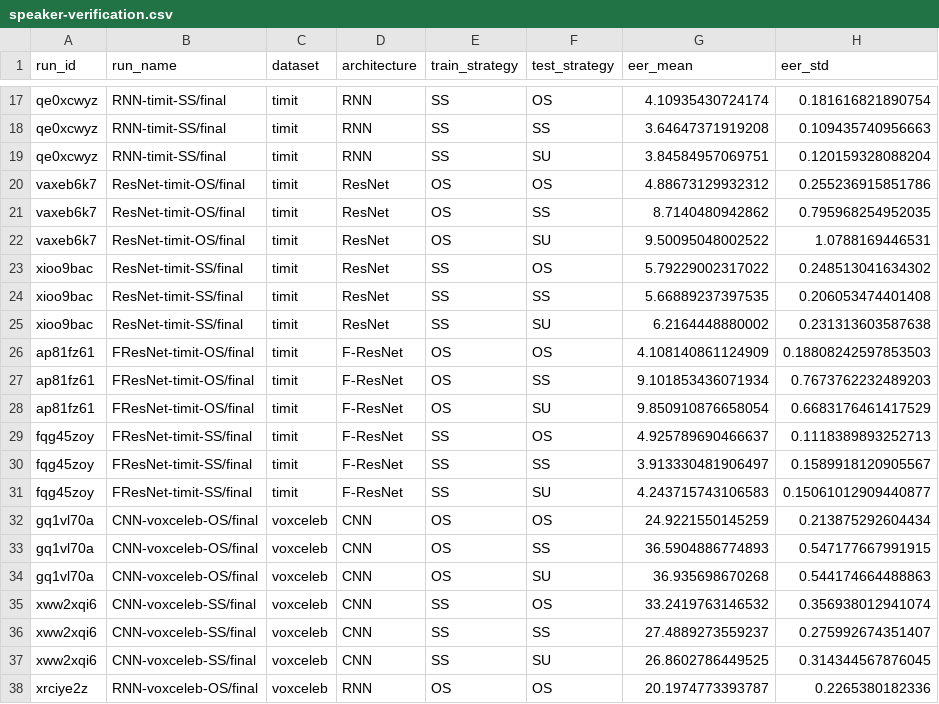
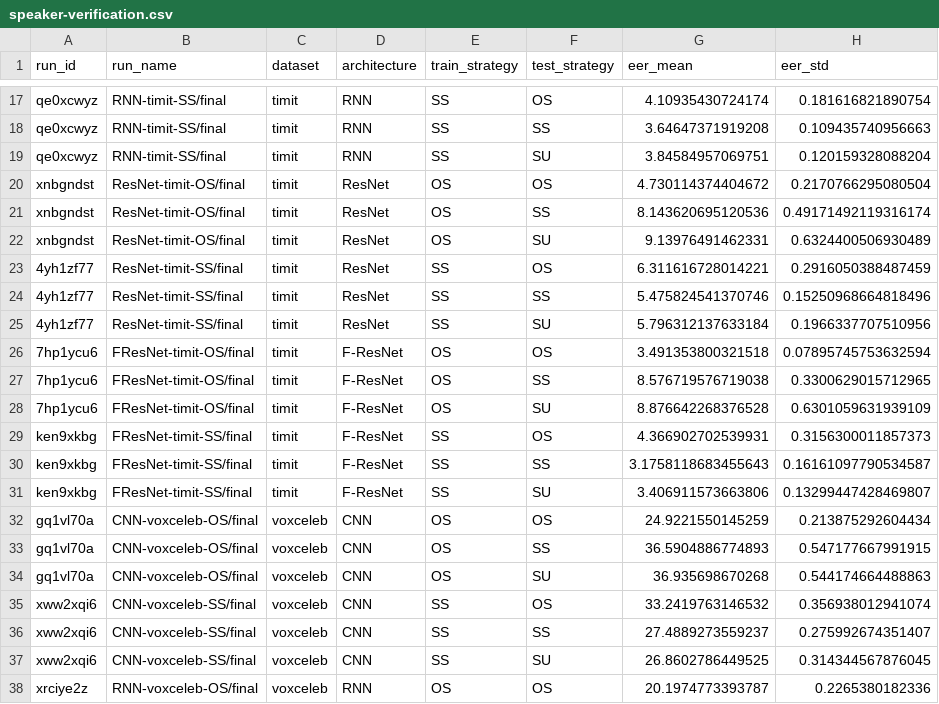
Before and after one commit to sage-diarization/Speaker-Recognition-Supra-Segmental-Temporal-Features, a CSV file: doc/reproduction/speaker-verification.csv, drawn as a sheet; only a part is shown, gaps mark what is left out; the diff covers the shown part only.

```diff
--- a/doc/reproduction/speaker-verification.csv
+++ b/doc/reproduction/speaker-verification.csv
@@ -19,14 +19,14 @@ qe0xcwyz,RNN-timit-SS/final,timit,RNN,SS,SS,3.64647371919208,0.109435740956663
 qe0xcwyz,RNN-timit-SS/final,timit,RNN,SS,SU,3.84584957069751,0.120159328088204
-vaxeb6k7,ResNet-timit-OS/final,timit,ResNet,OS,OS,4.88673129932312,0.255236915851786
-vaxeb6k7,ResNet-timit-OS/final,timit,ResNet,OS,SS,8.7140480942862,0.795968254952035
-vaxeb6k7,ResNet-timit-OS/final,timit,ResNet,OS,SU,9.50095048002522,1.0788169446531
-xioo9bac,ResNet-timit-SS/final,timit,ResNet,SS,OS,5.79229002317022,0.248513041634302
-xioo9bac,ResNet-timit-SS/final,timit,ResNet,SS,SS,5.66889237397535,0.206053474401408
-xioo9bac,ResNet-timit-SS/final,timit,ResNet,SS,SU,6.2164448880002,0.231313603587638
-ap81fz61,FResNet-timit-OS/final,timit,F-ResNet,OS,OS,4.108140861124909,0.18808242597853503
-ap81fz61,FResNet-timit-OS/final,timit,F-ResNet,OS,SS,9.101853436071934,0.7673762232489203
-ap81fz61,FResNet-timit-OS/final,timit,F-ResNet,OS,SU,9.850910876658054,0.6683176461417529
-fqg45zoy,FResNet-timit-SS/final,timit,F-ResNet,SS,OS,4.925789690466637,0.1118389893252713
-fqg45zoy,FResNet-timit-SS/final,timit,F-ResNet,SS,SS,3.913330481906497,0.1589918120905567
-fqg45zoy,FResNet-timit-SS/final,timit,F-ResNet,SS,SU,4.243715743106583,0.15061012909440877
+xnbgndst,ResNet-timit-OS/final,timit,ResNet,OS,OS,4.730114374404672,0.2170766295080504
+xnbgndst,ResNet-timit-OS/final,timit,ResNet,OS,SS,8.143620695120536,0.49171492119316174
+xnbgndst,ResNet-timit-OS/final,timit,ResNet,OS,SU,9.13976491462331,0.6324400506930489
+4yh1zf77,ResNet-timit-SS/final,timit,ResNet,SS,OS,6.311616728014221,0.2916050388487459
+4yh1zf77,ResNet-timit-SS/final,timit,ResNet,SS,SS,5.475824541370746,0.15250968664818496
+4yh1zf77,ResNet-timit-SS/final,timit,ResNet,SS,SU,5.796312137633184,0.1966337707510956
+7hp1ycu6,FResNet-timit-OS/final,timit,F-ResNet,OS,OS,3.491353800321518,0.07895745753632594
+7hp1ycu6,FResNet-timit-OS/final,timit,F-ResNet,OS,SS,8.576719576719038,0.3300629015712965
+7hp1ycu6,FResNet-timit-OS/final,timit,F-ResNet,OS,SU,8.876642268376528,0.6301059631939109
+ken9xkbg,FResNet-timit-SS/final,timit,F-ResNet,SS,OS,4.366902702539931,0.3156300011857373
+ken9xkbg,FResNet-timit-SS/final,timit,F-ResNet,SS,SS,3.1758118683455643,0.16161097790534587
+ken9xkbg,FResNet-timit-SS/final,timit,F-ResNet,SS,SU,3.406911573663806,0.13299447428469807
 gq1vl70a,CNN-voxceleb-OS/final,voxceleb,CNN,OS,OS,24.9221550145259,0.213875292604434
```
Also changed, not shown: 6 added rows and 26 edited cells elsewhere in this file, 2 other files.
